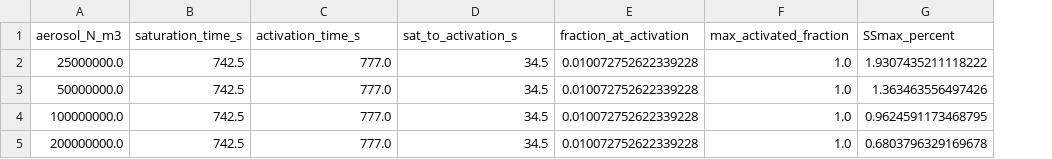
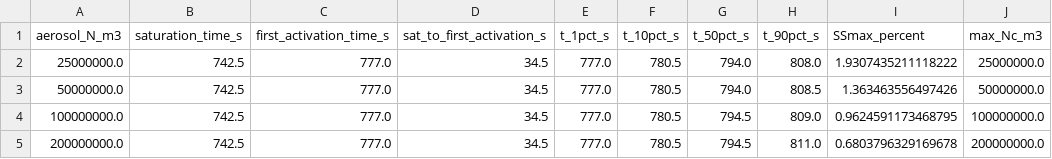
Before and after one commit to paultgriffiths/python-cloud-model, a CSV file: data/clean_aerosol_number_sensitivity.csv, drawn as a sheet; only a part is shown; removed rows and columns are numbered as before the commit, all else as after; the diff names each change by its address in the sheet, - before the commit and + after, or states it on an @@ line.

Commit message:
Add reproducible clean aerosol sensitivity sweeps

```diff
--- a/data/clean_aerosol_number_sensitivity.csv
+++ b/data/clean_aerosol_number_sensitivity.csv
-column E (fraction_at_activation), rows 2-5: all 0.010072752622339228
-column F (max_activated_fraction), rows 2-5: all 1.0
+column E (t_1pct_s), rows 2-5: all 777.0
+column F (t_10pct_s), rows 2-5: all 780.5
+column G (t_50pct_s), rows 2-5: 794.0 | 794.0 | 794.5 | 794.5
+column H (t_90pct_s), rows 2-5: 808.0 | 808.5 | 809.0 | 811.0
+column J (max_Nc_m3), rows 2-5: 25000000.0 | 50000000.0 | 100000000.0 | 200000000.0
-C1: activation_time_s
+C1: first_activation_time_s
-D1: sat_to_activation_s
+D1: sat_to_first_activation_s
```
Also changed, not shown: data/clean_aerosol_radius_sensitivity.csv, data/clean_kappa_sensitivity.csv, 1 other file.
